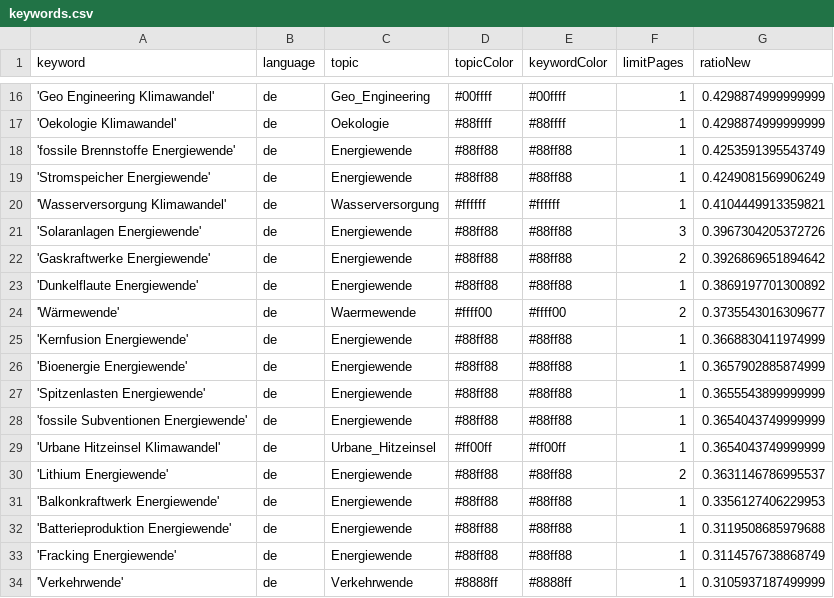
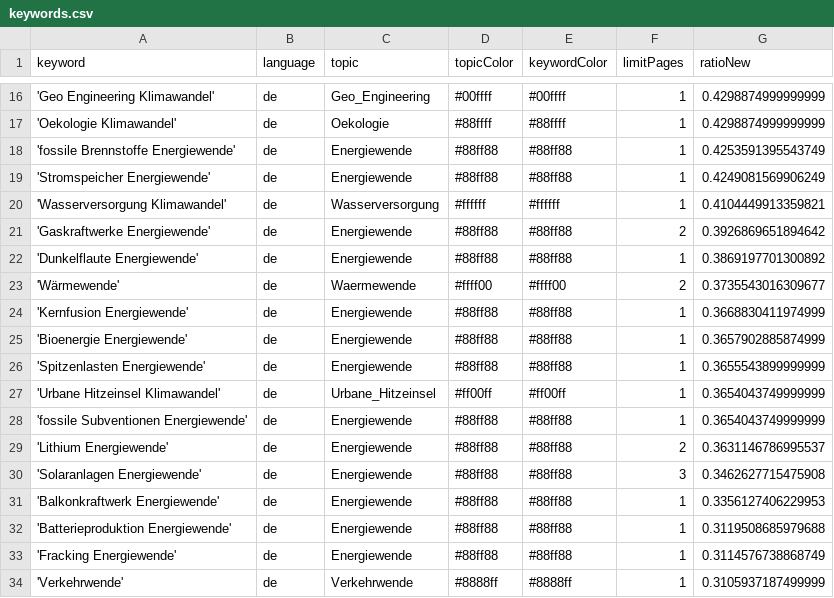
Before and after one commit to daschu83-news/climateIsComing, a CSV file: keywords.csv, drawn as a sheet; only a part is shown, gaps mark what is left out.

```diff
--- a/keywords.csv
+++ b/keywords.csv
@@ -20,3 +20,2 @@ keyword,language,topic,topicColor,keywordColor,limitPages,ratioNew
 'Wasserversorgung Klimawandel',de,Wasserversorgung,#ffffff,#ffffff,1,0.4104449913359821
-'Solaranlagen Energiewende',de,Energiewende,#88ff88,#88ff88,3,0.3967304205372726
 'Gaskraftwerke Energiewende',de,Energiewende,#88ff88,#88ff88,2,0.3926869651894642
@@ -27,5 +26,6 @@ keyword,language,topic,topicColor,keywordColor,limitPages,ratioNew
 'Spitzenlasten Energiewende',de,Energiewende,#88ff88,#88ff88,1,0.3655543899999999
+'Urbane Hitzeinsel Klimawandel',de,Urbane_Hitzeinsel,#ff00ff,#ff00ff,1,0.3654043749999999
 'fossile Subventionen Energiewende',de,Energiewende,#88ff88,#88ff88,1,0.3654043749999999
-'Urbane Hitzeinsel Klimawandel',de,Urbane_Hitzeinsel,#ff00ff,#ff00ff,1,0.3654043749999999
 'Lithium Energiewende',de,Energiewende,#88ff88,#88ff88,2,0.3631146786995537
+'Solaranlagen Energiewende',de,Energiewende,#88ff88,#88ff88,3,0.3462627715475908
 'Balkonkraftwerk Energiewende',de,Energiewende,#88ff88,#88ff88,1,0.3356127406229953
```
Also changed, not shown: csv/news_2026_06.csv.
